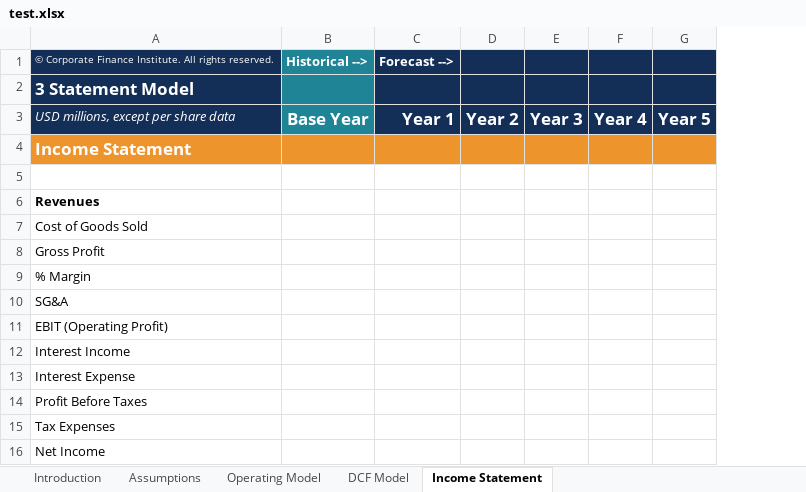
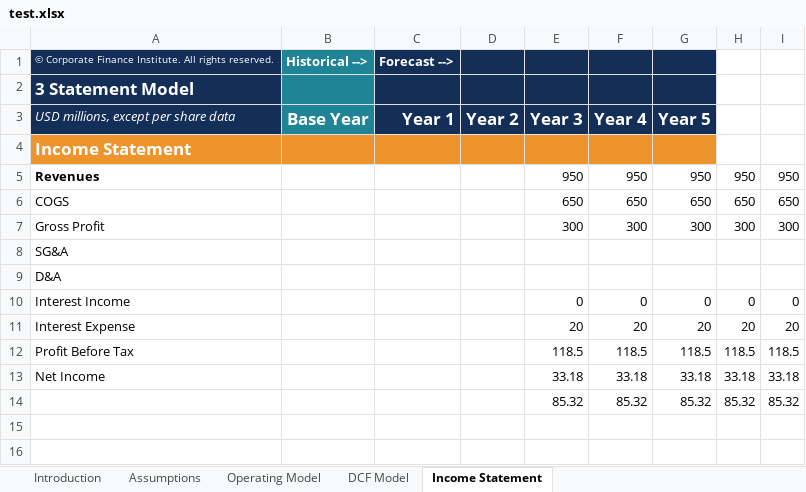
Before and after one commit to ianb-cerebras/financial-modeler, an Excel workbook: test.xlsx, sheet Income Statement, drawn as a sheet; values as stored, in another font and other column widths than the file's, no borders; removed rows and columns are numbered as before the commit, all else as after; the diff names each change by its address in the sheet, - before the commit and + after, or states it on an @@ line.

```diff
--- a/test.xlsx (sheet Income Statement)
+++ b/test.xlsx (sheet Income Statement)
-column E (Year 3), empty
-column F (Year 4), empty
-column G (Year 5), empty
+column E (Year 3), rows 5-13: 950 | 650 | 300 |  |  | 0 | 20 | 118.5 | 33.18
+column F (Year 4), rows 5-13: 950 | 650 | 300 |  |  | 0 | 20 | 118.5 | 33.18
+column G (Year 5), rows 5-13: 950 | 650 | 300 |  |  | 0 | 20 | 118.5 | 33.18
+column H, rows 5-13: 950 | 650 | 300 |  |  | 0 | 20 | 118.5 | 33.18
+column I, rows 5-13: 950 | 650 | 300 |  |  | 0 | 20 | 118.5 | 33.18
-row 5: (empty)
-A6: Cost of Goods Sold
+A6: COGS
-row 9: % Margin
-A9: EBIT (Operating Profit)
+A9: D&A
-A12: Profit Before Taxes
+A12: Profit Before Tax
-row 15: Tax Expenses
+row 14:  |  |  |  | 85.32 | 85.32 | 85.32 | 85.32 | 85.32
```
Also changed, not shown: sheet Operating Model, incomestatementformat.xlsx, 2 other files.
